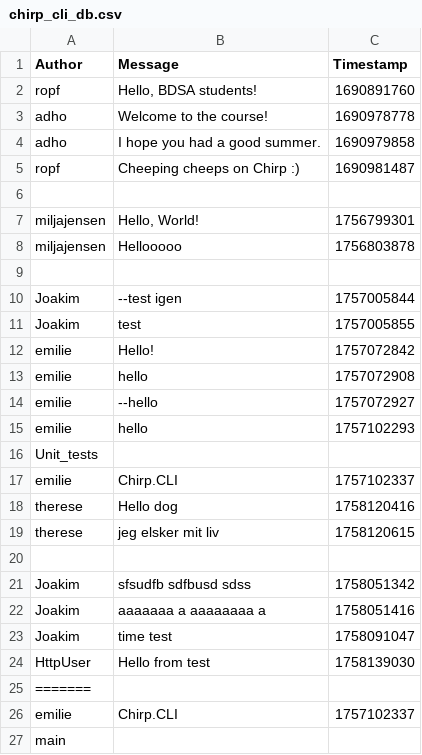
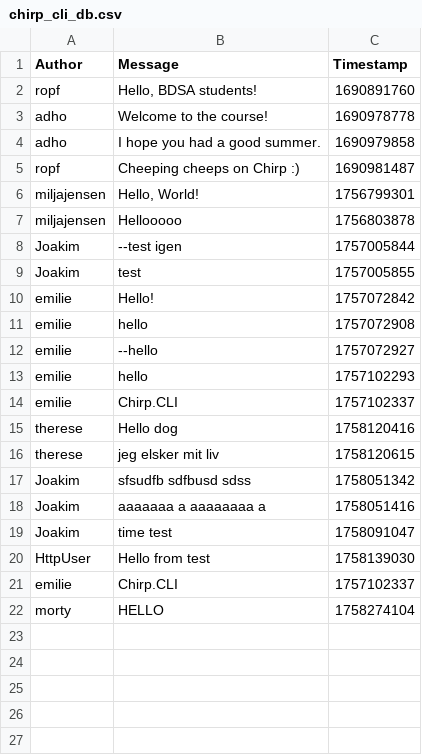
Before and after one commit to ITU-BDSA2025-GROUP11/Chirp, a CSV file: chirp_cli_db.csv, drawn as a sheet; removed rows and columns are numbered as before the commit, all else as after; the diff names each change by its address in the sheet, - before the commit and + after, or states it on an @@ line.

Commit message:
Emergency hotfixes to main

```diff
--- a/chirp_cli_db.csv
+++ b/chirp_cli_db.csv
-row 6: (empty)
-row 9: (empty)
-row 16: Unit_tests
-row 20: (empty)
-row 25: =======
-row 27: main
+row 22: morty | HELLO | 1758274104
```
Also changed, not shown: 1 other file.
